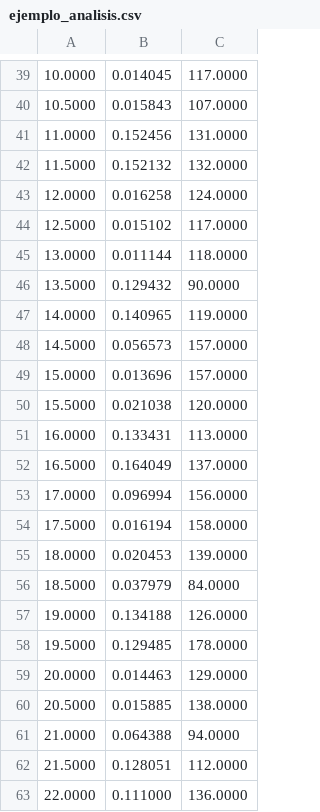
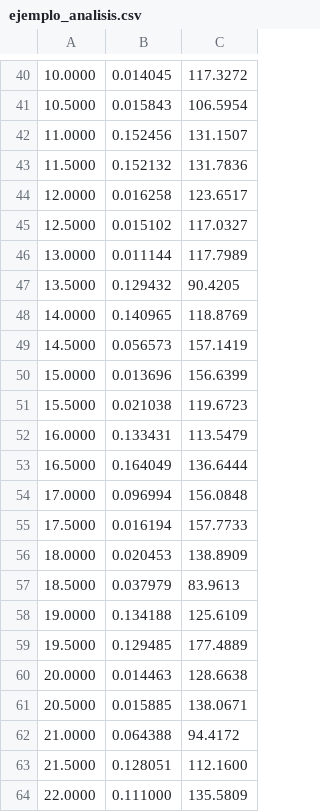
Before and after one commit to aagisto-maker/emgteach, a CSV file: docs/articulo-advances/ejemplo_analisis.csv, drawn as a sheet; only a part is shown, gaps mark what is left out; addresses are those after the commit; the diff covers the shown part only; the diff names each change by its address in the sheet, - before the commit and + after, or states it on an @@ line.

```diff
--- a/docs/articulo-advances/ejemplo_analisis.csv
+++ b/docs/articulo-advances/ejemplo_analisis.csv
-C40: 117.0000
+C40: 117.3272
-C41: 107.0000
+C41: 106.5954
-C42: 131.0000
+C42: 131.1507
-C43: 132.0000
+C43: 131.7836
-C44: 124.0000
+C44: 123.6517
-C45: 117.0000
+C45: 117.0327
-C46: 118.0000
+C46: 117.7989
-C47: 90.0000
+C47: 90.4205
-C48: 119.0000
+C48: 118.8769
-C49: 157.0000
+C49: 157.1419
-C50: 157.0000
+C50: 156.6399
-C51: 120.0000
+C51: 119.6723
-C52: 113.0000
+C52: 113.5479
-C53: 137.0000
+C53: 136.6444
-C54: 156.0000
+C54: 156.0848
-C55: 158.0000
+C55: 157.7733
-C56: 139.0000
+C56: 138.8909
-C57: 84.0000
+C57: 83.9613
-C58: 126.0000
+C58: 125.6109
-C59: 178.0000
+C59: 177.4889
-C60: 129.0000
+C60: 128.6638
-C61: 138.0000
+C61: 138.0671
-C62: 94.0000
+C62: 94.4172
-C63: 112.0000
+C63: 112.1600
-C64: 136.0000
+C64: 135.5809
```
Also changed, not shown: 1 added row and 24 edited cells elsewhere in this file, docs/informe-sourcebook/ejemplo_analisis.csv, 20 other files.
